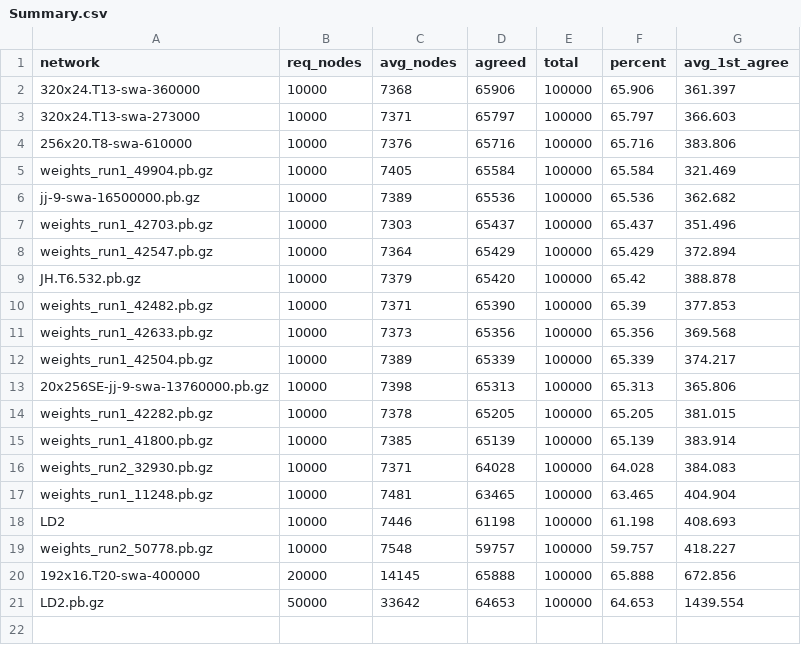
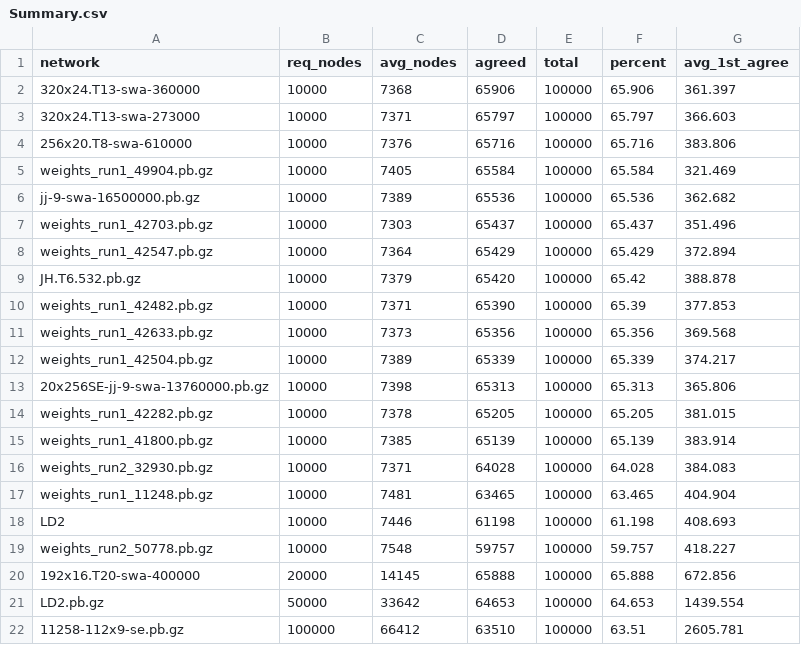
Before and after one commit to djChess2019/position-tester, a CSV file: logs/100k positions @ 10kn/Summary.csv, drawn as a sheet.

```diff
--- a/logs/100k positions @ 10kn/Summary.csv
+++ b/logs/100k positions @ 10kn/Summary.csv
@@ -21 +21,2 @@ weights_run2_50778.pb.gz,10000,7548,59757,100000,59.757,418.227
 LD2.pb.gz,50000,33642,64653,100000,64.653,1439.554
+11258-112x9-se.pb.gz,100000,66412,63510,100000,63.51,2605.781
```
Also changed, not shown: 2 other files.
